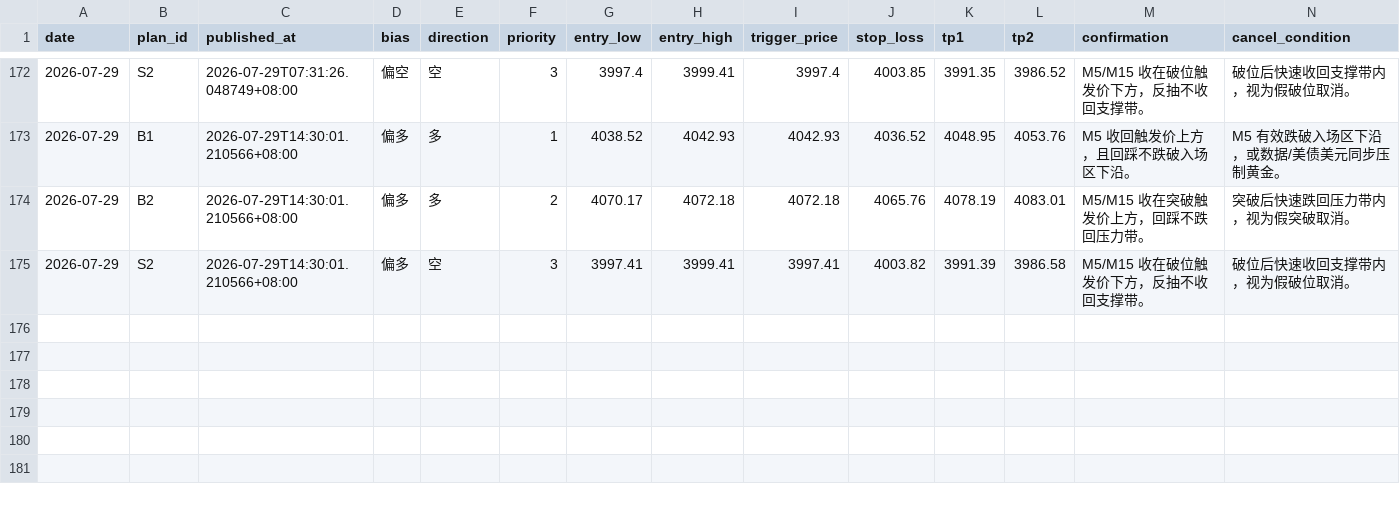
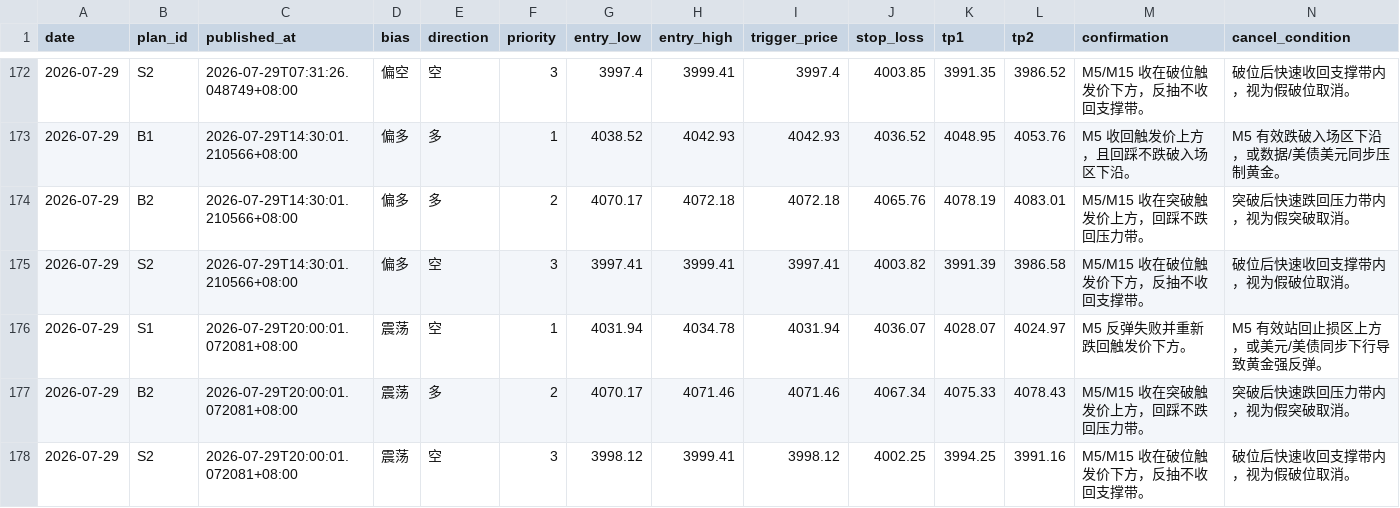
Before and after one commit to MatrixChoi/gold-advisor-dashboard, a CSV file: data/trades.csv, drawn as a sheet; only a part is shown, gaps mark what is left out; rows hold the shown columns only; the diff names each change by its address in the sheet, - before the commit and + after, or states it on an @@ line.

```diff
--- a/data/trades.csv
+++ b/data/trades.csv
+row 176: 2026-07-29 | S1 | 2026-07-29T20:00:01.072081+08:00 | 震荡 | 空 | 1 | 4031.94 | 4034.78 | 4031.94 | 4036.07 | 4028.07 | 4024.97 | M5 反弹失败并重新跌回触发价下方。 | M5 有效站回止损区上方，或美元/美债同步下行导致黄金强反弹。
+row 177: 2026-07-29 | B2 | 2026-07-29T20:00:01.072081+08:00 | 震荡 | 多 | 2 | 4070.17 | 4071.46 | 4071.46 | 4067.34 | 4075.33 | 4078.43 | M5/M15 收在突破触发价上方，回踩不跌回压力带。 | 突破后快速跌回压力带内，视为假突破取消。
+row 178: 2026-07-29 | S2 | 2026-07-29T20:00:01.072081+08:00 | 震荡 | 空 | 3 | 3998.12 | 3999.41 | 3998.12 | 4002.25 | 3994.25 | 3991.16 | M5/M15 收在破位触发价下方，反抽不收回支撑带。 | 破位后快速收回支撑带内，视为假破位取消。
```
Also changed, not shown: 3 other files.
